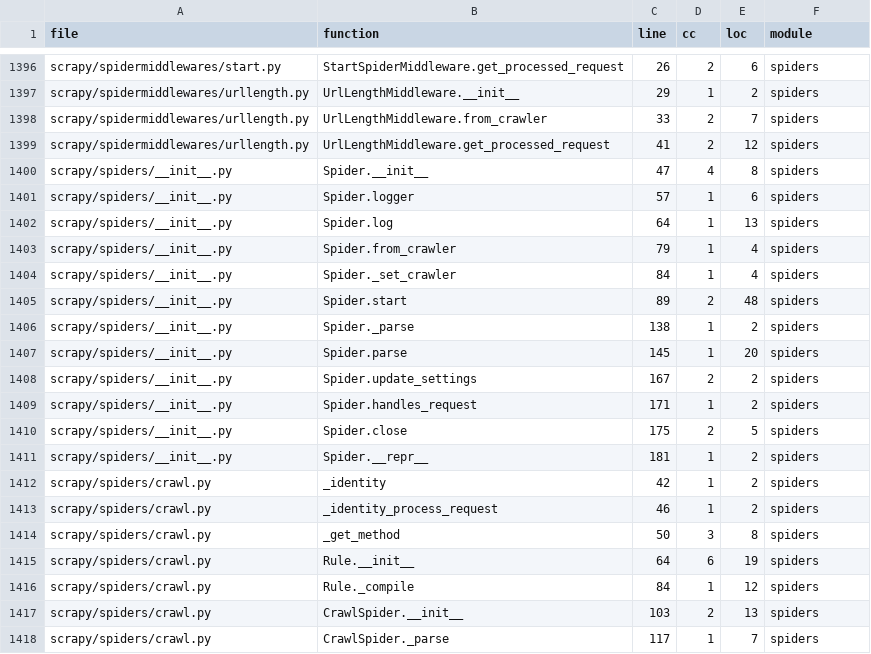
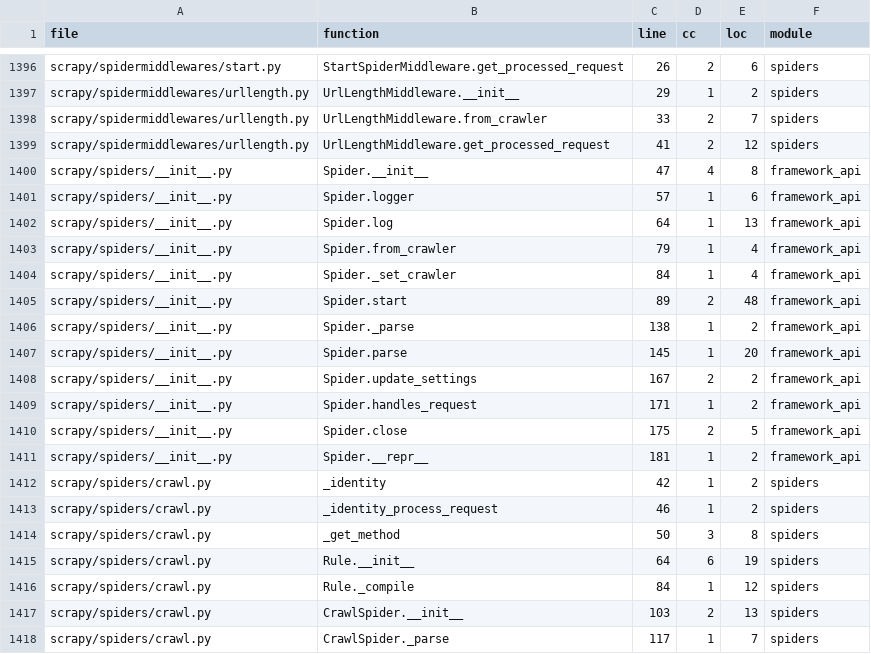
Before and after one commit to Ramola10/Scrape_Quality_Analysis, a CSV file: data/raw/function_complexity.csv, drawn as a sheet; only a part is shown, gaps mark what is left out.

```diff
--- a/data/raw/function_complexity.csv
+++ b/data/raw/function_complexity.csv
@@ -1399,14 +1399,14 @@ scrapy/spidermiddlewares/urllength.py,UrlLengthMiddleware.from_crawler,33,2,7,sp
 scrapy/spidermiddlewares/urllength.py,UrlLengthMiddleware.get_processed_request,41,2,12,spiders
-scrapy/spiders/__init__.py,Spider.__init__,47,4,8,spiders
-scrapy/spiders/__init__.py,Spider.logger,57,1,6,spiders
-scrapy/spiders/__init__.py,Spider.log,64,1,13,spiders
-scrapy/spiders/__init__.py,Spider.from_crawler,79,1,4,spiders
-scrapy/spiders/__init__.py,Spider._set_crawler,84,1,4,spiders
-scrapy/spiders/__init__.py,Spider.start,89,2,48,spiders
-scrapy/spiders/__init__.py,Spider._parse,138,1,2,spiders
-scrapy/spiders/__init__.py,Spider.parse,145,1,20,spiders
-scrapy/spiders/__init__.py,Spider.update_settings,167,2,2,spiders
-scrapy/spiders/__init__.py,Spider.handles_request,171,1,2,spiders
-scrapy/spiders/__init__.py,Spider.close,175,2,5,spiders
-scrapy/spiders/__init__.py,Spider.__repr__,181,1,2,spiders
+scrapy/spiders/__init__.py,Spider.__init__,47,4,8,framework_api
+scrapy/spiders/__init__.py,Spider.logger,57,1,6,framework_api
+scrapy/spiders/__init__.py,Spider.log,64,1,13,framework_api
+scrapy/spiders/__init__.py,Spider.from_crawler,79,1,4,framework_api
+scrapy/spiders/__init__.py,Spider._set_crawler,84,1,4,framework_api
+scrapy/spiders/__init__.py,Spider.start,89,2,48,framework_api
+scrapy/spiders/__init__.py,Spider._parse,138,1,2,framework_api
+scrapy/spiders/__init__.py,Spider.parse,145,1,20,framework_api
+scrapy/spiders/__init__.py,Spider.update_settings,167,2,2,framework_api
+scrapy/spiders/__init__.py,Spider.handles_request,171,1,2,framework_api
+scrapy/spiders/__init__.py,Spider.close,175,2,5,framework_api
+scrapy/spiders/__init__.py,Spider.__repr__,181,1,2,framework_api
 scrapy/spiders/crawl.py,_identity,42,1,2,spiders
```
Also changed, not shown: data/processed/4_performance_summary_with_sd.csv, data/processed/m1_module_metrics.csv, 33 other files.
